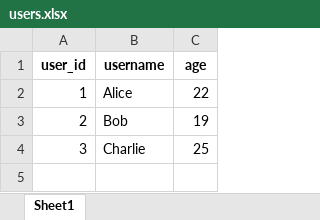
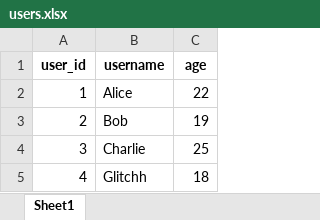
Before and after one commit to glitchh07/SMRS, an Excel workbook: data/users.xlsx, sheet Sheet1, drawn as a sheet; values as stored, in another font and other column widths than the file's, no borders; the diff names each change by its address in the sheet, - before the commit and + after, or states it on an @@ line.

Commit message:
Completed User Frontend

```diff
--- a/data/users.xlsx (sheet Sheet1)
+++ b/data/users.xlsx (sheet Sheet1)
+row 5: 4 | Glitchh | 18
```
Also changed, not shown: data/data.xlsx, data/submitted_movies.xlsx, 6 other files.
